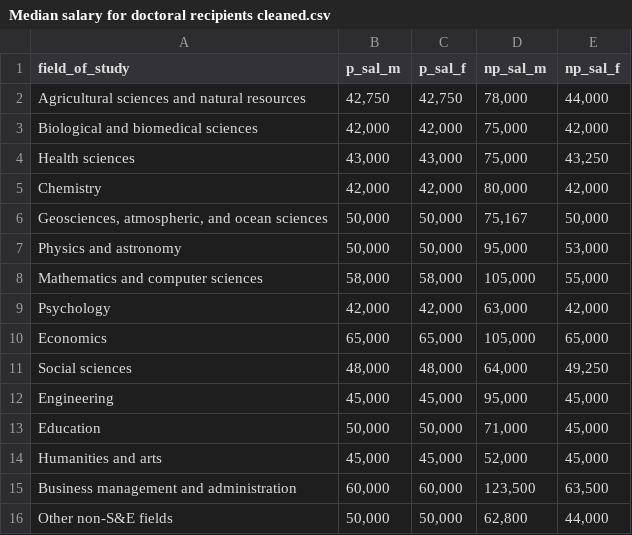
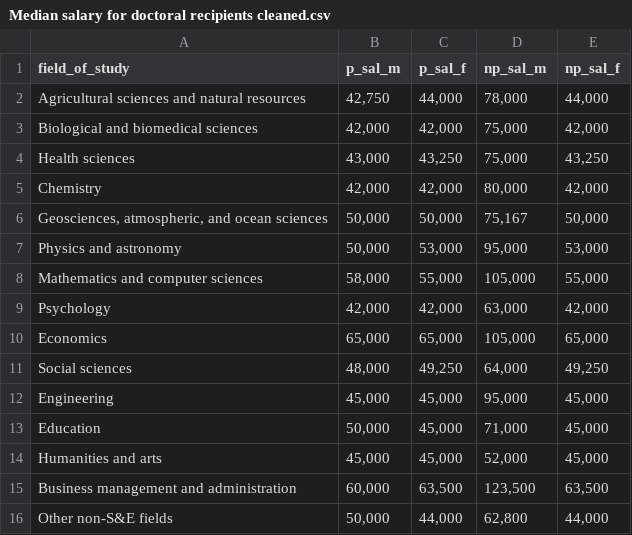
Before and after one commit to gclawson1/assignment-5-suh, a CSV file: Median salary for doctoral recipients cleaned.csv, drawn as a sheet.

```diff
--- a/Median salary for doctoral recipients cleaned.csv
+++ b/Median salary for doctoral recipients cleaned.csv
@@ -1,16 +1,16 @@
 field_of_study,p_sal_m,p_sal_f,np_sal_m,np_sal_f
-Agricultural sciences and natural resources,"42,750","42,750","78,000","44,000"
+Agricultural sciences and natural resources,"42,750","44,000","78,000","44,000"
 Biological and biomedical sciences,"42,000","42,000","75,000","42,000"
-Health sciences,"43,000","43,000","75,000","43,250"
+Health sciences,"43,000","43,250","75,000","43,250"
 Chemistry,"42,000","42,000","80,000","42,000"
 "Geosciences, atmospheric, and ocean sciences","50,000","50,000","75,167","50,000"
-Physics and astronomy,"50,000","50,000","95,000","53,000"
-Mathematics and computer sciences,"58,000","58,000","105,000","55,000"
+Physics and astronomy,"50,000","53,000","95,000","53,000"
+Mathematics and computer sciences,"58,000","55,000","105,000","55,000"
 Psychology,"42,000","42,000","63,000","42,000"
 Economics,"65,000","65,000","105,000","65,000"
-Social sciences,"48,000","48,000","64,000","49,250"
+Social sciences,"48,000","49,250","64,000","49,250"
 Engineering,"45,000","45,000","95,000","45,000"
-Education,"50,000","50,000","71,000","45,000"
+Education,"50,000","45,000","71,000","45,000"
 Humanities and arts,"45,000","45,000","52,000","45,000"
-Business management and administration,"60,000","60,000","123,500","63,500"
-Other non-S&E fields,"50,000","50,000","62,800","44,000"
+Business management and administration,"60,000","63,500","123,500","63,500"
+Other non-S&E fields,"50,000","44,000","62,800","44,000"
```
Also changed, not shown: 4 other files.
